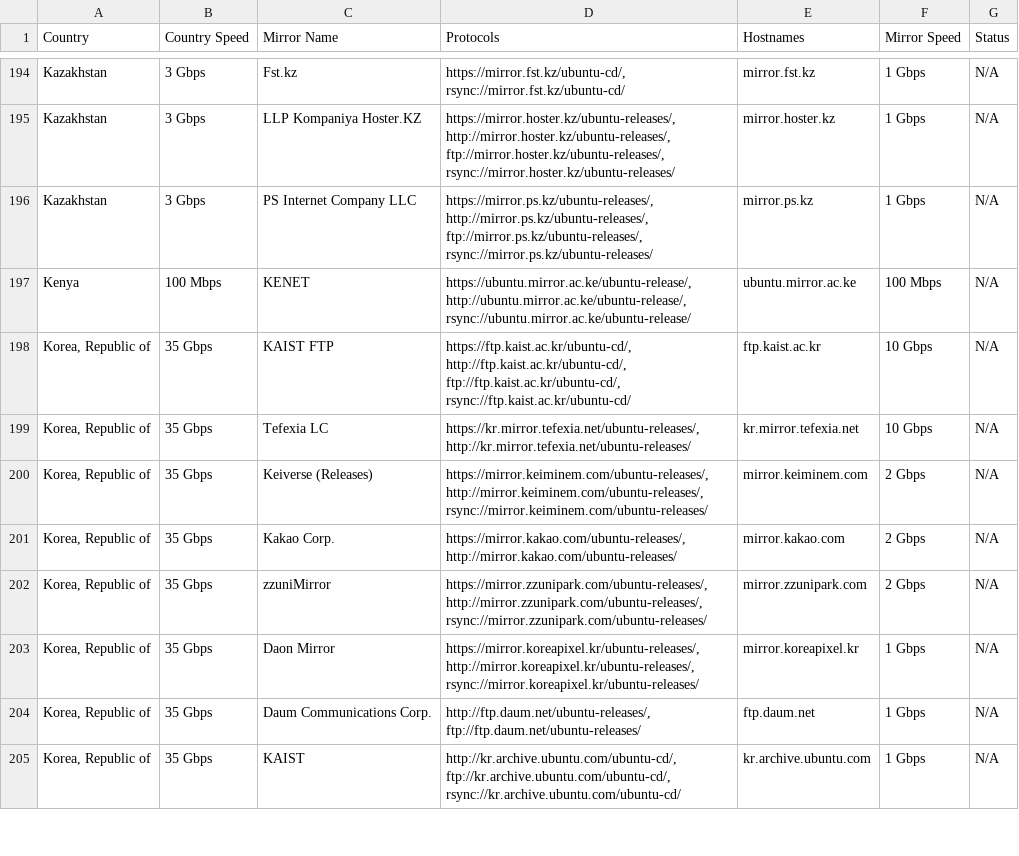
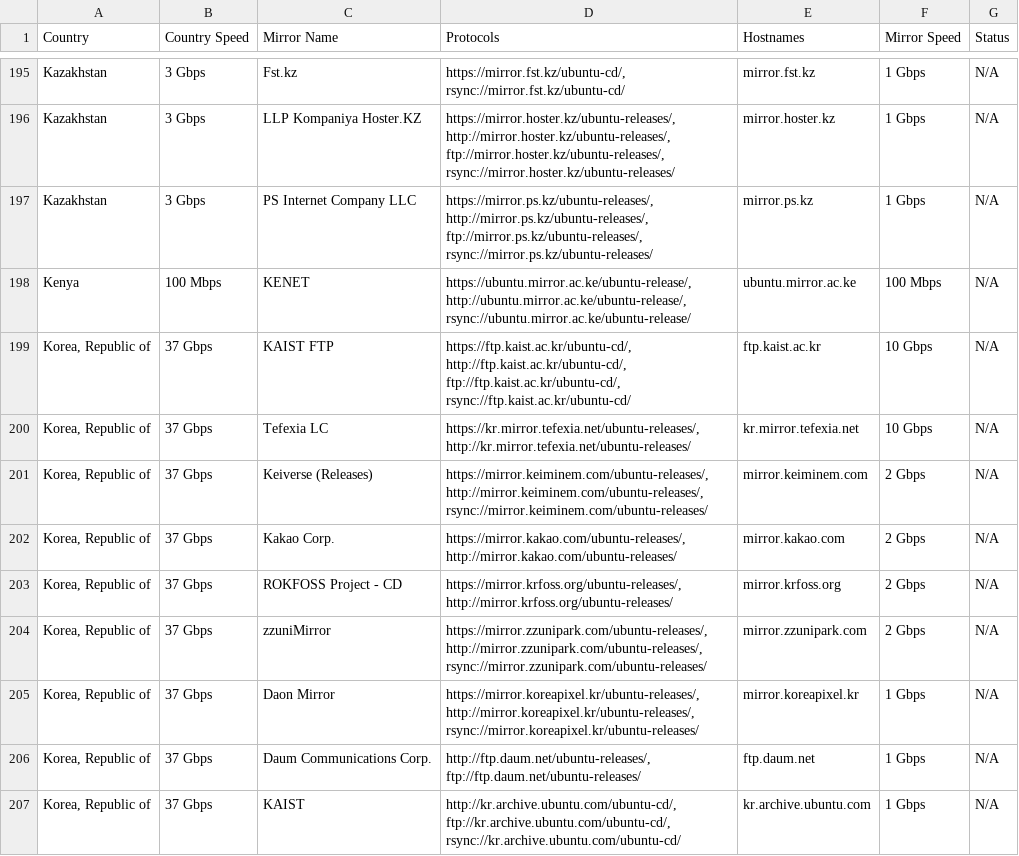
Before and after one commit to crazyuploader/Ubuntu-Mirrors-Scraper, a CSV file: data/mirrors/cd/servers.csv, drawn as a sheet; only a part is shown, gaps mark what is left out; the diff covers the shown part only.

```diff
--- a/data/mirrors/cd/servers.csv
+++ b/data/mirrors/cd/servers.csv
@@ -197,9 +198,10 @@ Kazakhstan,3 Gbps,PS Internet Company LLC,"https://mirror.ps.kz/ubuntu-releases/
 Kenya,100 Mbps,KENET,"https://ubuntu.mirror.ac.ke/ubuntu-release/, http://ubuntu.mirror.ac.ke/ubuntu-release/, rsync://ubuntu.mirror.ac.ke/ubuntu-release/",ubuntu.mirror.ac.ke,100 Mbps,N/A
-"Korea, Republic of",35 Gbps,KAIST FTP,"https://ftp.kaist.ac.kr/ubuntu-cd/, http://ftp.kaist.ac.kr/ubuntu-cd/, ftp://ftp.kaist.ac.kr/ubuntu-cd/, rsync://ftp.kaist.ac.kr/ubuntu-cd/",ftp.kaist.ac.kr,10 Gbps,N/A
-"Korea, Republic of",35 Gbps,Tefexia LC,"https://kr.mirror.tefexia.net/ubuntu-releases/, http://kr.mirror.tefexia.net/ubuntu-releases/",kr.mirror.tefexia.net,10 Gbps,N/A
-"Korea, Republic of",35 Gbps,Keiverse (Releases),"https://mirror.keiminem.com/ubuntu-releases/, http://mirror.keiminem.com/ubuntu-releases/, rsync://mirror.keiminem.com/ubuntu-releases/",mirror.keiminem.com,2 Gbps,N/A
-"Korea, Republic of",35 Gbps,Kakao Corp.,"https://mirror.kakao.com/ubuntu-releases/, http://mirror.kakao.com/ubuntu-releases/",mirror.kakao.com,2 Gbps,N/A
-"Korea, Republic of",35 Gbps,zzuniMirror,"https://mirror.zzunipark.com/ubuntu-releases/, http://mirror.zzunipark.com/ubuntu-releases/, rsync://mirror.zzunipark.com/ubuntu-releases/",mirror.zzunipark.com,2 Gbps,N/A
-"Korea, Republic of",35 Gbps,Daon Mirror,"https://mirror.koreapixel.kr/ubuntu-releases/, http://mirror.koreapixel.kr/ubuntu-releases/, rsync://mirror.koreapixel.kr/ubuntu-releases/",mirror.koreapixel.kr,1 Gbps,N/A
-"Korea, Republic of",35 Gbps,Daum Communications Corp.,"http://ftp.daum.net/ubuntu-releases/, ftp://ftp.daum.net/ubuntu-releases/",ftp.daum.net,1 Gbps,N/A
-"Korea, Republic of",35 Gbps,KAIST,"http://kr.archive.ubuntu.com/ubuntu-cd/, ftp://kr.archive.ubuntu.com/ubuntu-cd/, rsync://kr.archive.ubuntu.com/ubuntu-cd/",kr.archive.ubuntu.com,1 Gbps,N/A
+"Korea, Republic of",37 Gbps,KAIST FTP,"https://ftp.kaist.ac.kr/ubuntu-cd/, http://ftp.kaist.ac.kr/ubuntu-cd/, ftp://ftp.kaist.ac.kr/ubuntu-cd/, rsync://ftp.kaist.ac.kr/ubuntu-cd/",ftp.kaist.ac.kr,10 Gbps,N/A
+"Korea, Republic of",37 Gbps,Tefexia LC,"https://kr.mirror.tefexia.net/ubuntu-releases/, http://kr.mirror.tefexia.net/ubuntu-releases/",kr.mirror.tefexia.net,10 Gbps,N/A
+"Korea, Republic of",37 Gbps,Keiverse (Releases),"https://mirror.keiminem.com/ubuntu-releases/, http://mirror.keiminem.com/ubuntu-releases/, rsync://mirror.keiminem.com/ubuntu-releases/",mirror.keiminem.com,2 Gbps,N/A
+"Korea, Republic of",37 Gbps,Kakao Corp.,"https://mirror.kakao.com/ubuntu-releases/, http://mirror.kakao.com/ubuntu-releases/",mirror.kakao.com,2 Gbps,N/A
+"Korea, Republic of",37 Gbps,ROKFOSS Project - CD,"https://mirror.krfoss.org/ubuntu-releases/, http://mirror.krfoss.org/ubuntu-releases/",mirror.krfoss.org,2 Gbps,N/A
+"Korea, Republic of",37 Gbps,zzuniMirror,"https://mirror.zzunipark.com/ubuntu-releases/, http://mirror.zzunipark.com/ubuntu-releases/, rsync://mirror.zzunipark.com/ubuntu-releases/",mirror.zzunipark.com,2 Gbps,N/A
+"Korea, Republic of",37 Gbps,Daon Mirror,"https://mirror.koreapixel.kr/ubuntu-releases/, http://mirror.koreapixel.kr/ubuntu-releases/, rsync://mirror.koreapixel.kr/ubuntu-releases/",mirror.koreapixel.kr,1 Gbps,N/A
+"Korea, Republic of",37 Gbps,Daum Communications Corp.,"http://ftp.daum.net/ubuntu-releases/, ftp://ftp.daum.net/ubuntu-releases/",ftp.daum.net,1 Gbps,N/A
+"Korea, Republic of",37 Gbps,KAIST,"http://kr.archive.ubuntu.com/ubuntu-cd/, ftp://kr.archive.ubuntu.com/ubuntu-cd/, rsync://kr.archive.ubuntu.com/ubuntu-cd/",kr.archive.ubuntu.com,1 Gbps,N/A
```
Also changed, not shown: 8 added rows, 2 removed rows and 72 edited cells elsewhere in this file, data/mirrors/archive/servers.csv, 4 other files.
